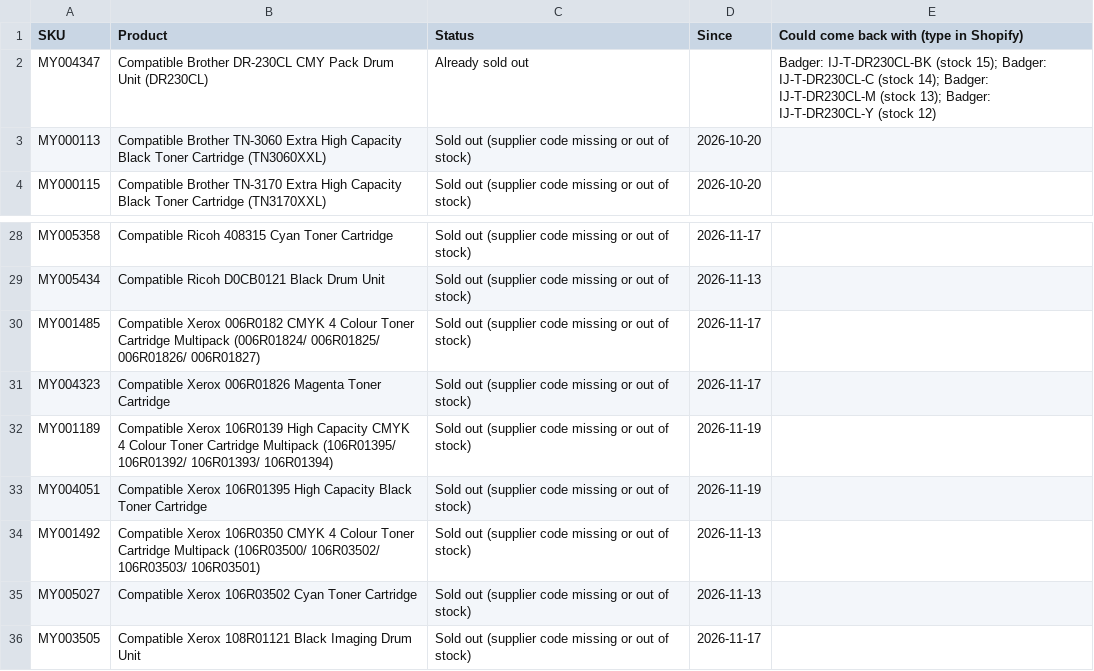
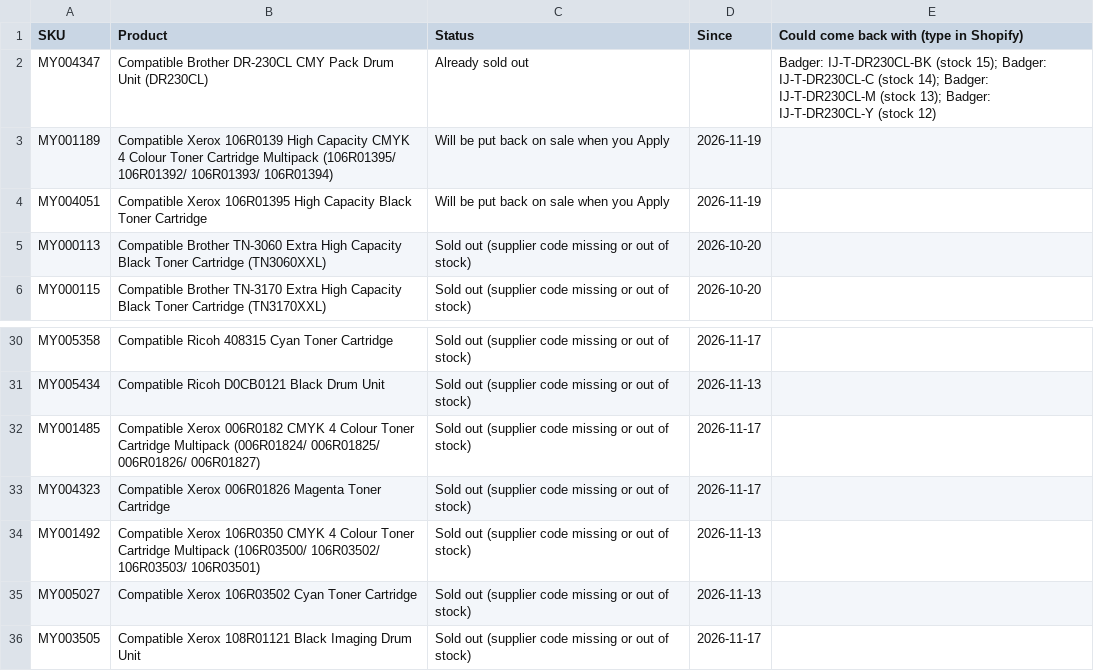
Before and after one commit to Gruffalos-Shadow-Hunt-140424/report-88ad8a3a92, a CSV file: sold-out.csv, drawn as a sheet; only a part is shown, gaps mark what is left out.

```diff
--- a/sold-out.csv
+++ b/sold-out.csv
@@ -2,2 +2,4 @@
 MY004347,Compatible Brother DR-230CL CMY Pack Drum Unit (DR230CL),Already sold out,,Badger: IJ-T-DR230CL-BK (stock 15); Badger: IJ-T-DR230CL-C (stock 14); Badger: IJ-T-DR230CL-M (stock 13); Badger: IJ-T-DR230CL-Y (stock 12)
+MY001189,Compatible Xerox 106R0139 High Capacity CMYK 4 Colour Toner Cartridge Multipack (106R01395/ 106R01392/ 106R01393/ 106R01394),Will be put back on sale when you Apply,2026-11-19,
+MY004051,Compatible Xerox 106R01395 High Capacity Black Toner Cartridge,Will be put back on sale when you Apply,2026-11-19,
 MY000113,Compatible Brother TN-3060 Extra High Capacity Black Toner Cartridge (TN3060XXL),Sold out (supplier code missing or out of stock),2026-10-20,
@@ -31,4 +33,2 @@ MY001485,Compatible Xerox 006R0182 CMYK 4 Colour Toner Cartridge Multipack (006R
 MY004323,Compatible Xerox 006R01826 Magenta Toner Cartridge,Sold out (supplier code missing or out of stock),2026-11-17,
-MY001189,Compatible Xerox 106R0139 High Capacity CMYK 4 Colour Toner Cartridge Multipack (106R01395/ 106R01392/ 106R01393/ 106R01394),Sold out (supplier code missing or out of stock),2026-11-19,
-MY004051,Compatible Xerox 106R01395 High Capacity Black Toner Cartridge,Sold out (supplier code missing or out of stock),2026-11-19,
 MY001492,Compatible Xerox 106R0350 CMYK 4 Colour Toner Cartridge Multipack (106R03500/ 106R03502/ 106R03503/ 106R03501),Sold out (supplier code missing or out of stock),2026-11-13,
```
Also changed, not shown: changes.csv, new-products.csv, 2 other files.
